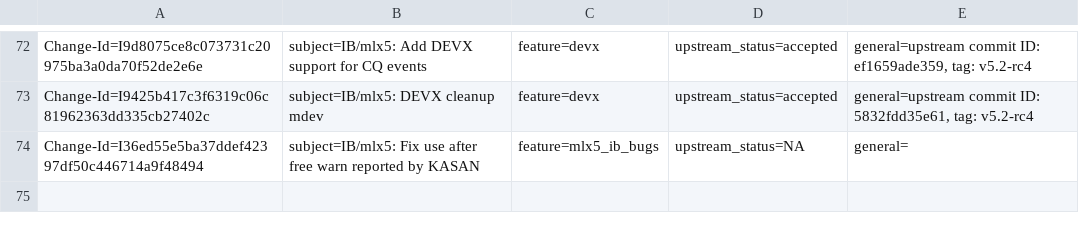
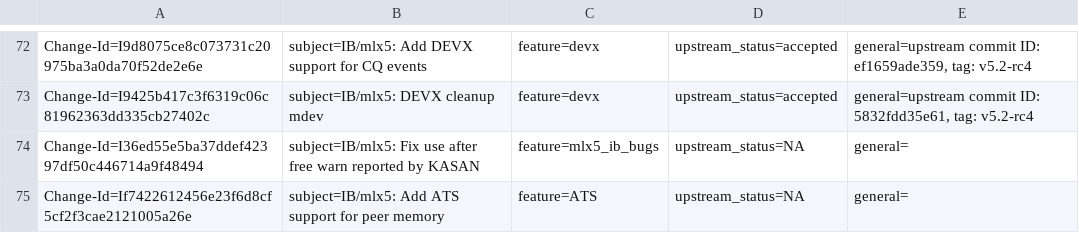
Before and after one commit to huynguyen85/temp_ipsec_inline_ofed_4_7, a CSV file: metadata/Yishai_Hadas.csv, drawn as a sheet; only a part is shown, gaps mark what is left out; the diff names each change by its address in the sheet, - before the commit and + after, or states it on an @@ line.

Commit message:
IB/mlx5: Add ATS support for peer memory
When peer memory is used turn on the ATS capability on the matching
Mkey/UMEM object in case the device supports it.

Using ATS may utilize the PCI calls to translate addresses as some
caching mechanism will be used by the hardware.

issue: 1832722
Change-Id: If7422612456e23f6d8cf5cf2f3cae2121005a26e
Signed-off-by: Yishai Hadas <yishaih@mellanox.com>

```diff
--- a/metadata/Yishai_Hadas.csv
+++ b/metadata/Yishai_Hadas.csv
+row 75: Change-Id=If7422612456e23f6d8cf5cf2f3cae2121005a26e | subject=IB/mlx5: Add ATS support for peer memory | feature=ATS | upstream_status=NA | general=
```
Also changed, not shown: metadata/features_metadata_db.csv, 3 other files.
